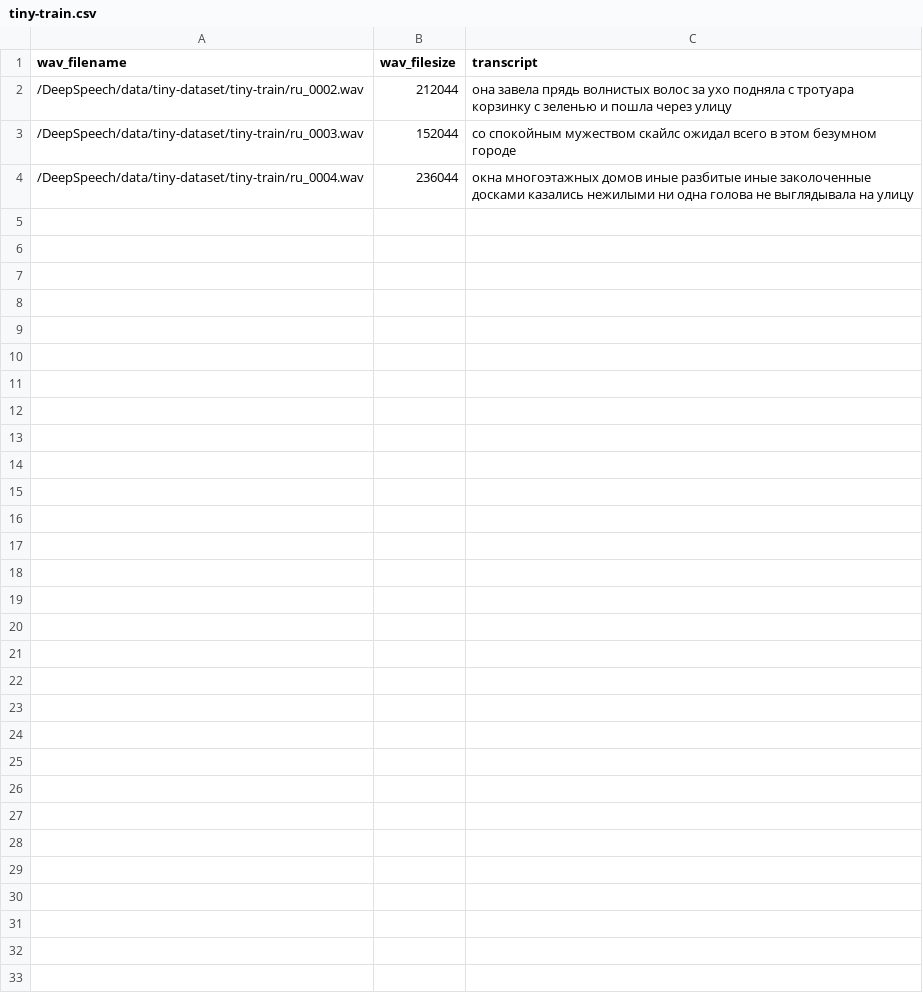
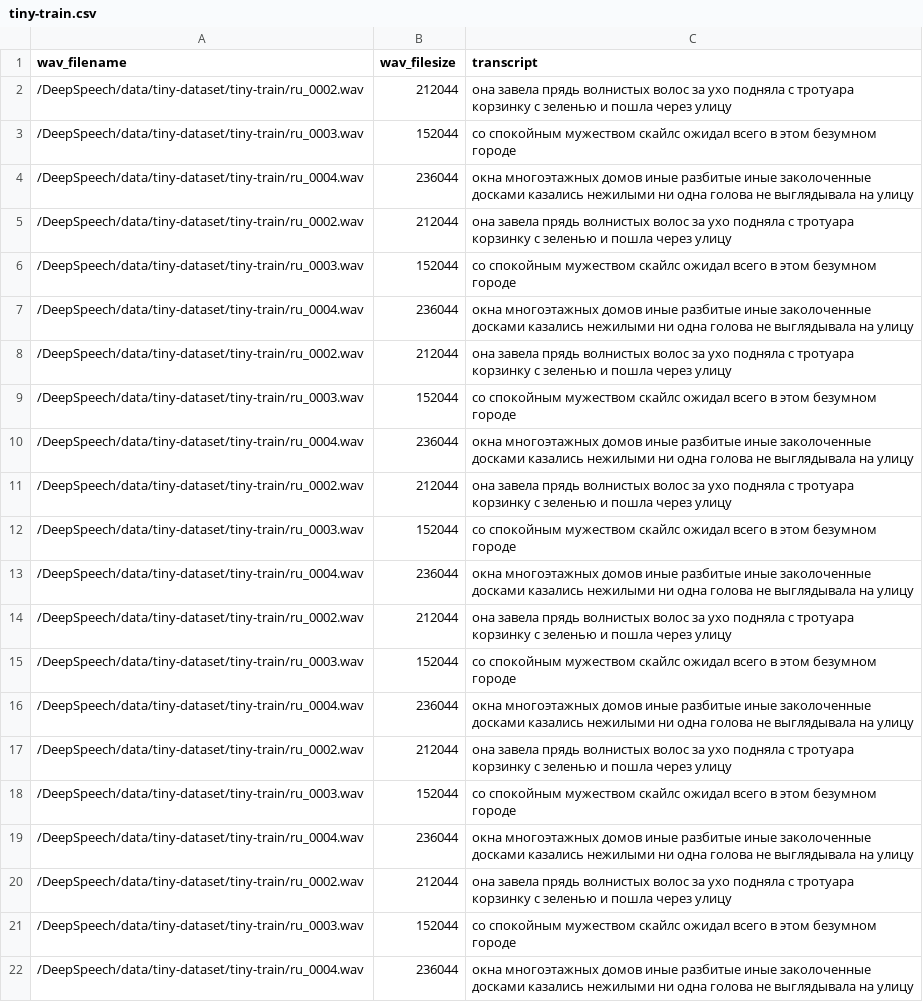
Before and after one commit to GeorgeFedoseev/DeepSpeech, a CSV file: data/tiny-dataset/tiny-train.csv, drawn as a sheet; the diff names each change by its address in the sheet, - before the commit and + after, or states it on an @@ line.

Commit message:
copy lines in tiny-dataset

```diff
--- a/data/tiny-dataset/tiny-train.csv
+++ b/data/tiny-dataset/tiny-train.csv
+row 5: /DeepSpeech/data/tiny-dataset/tiny-train/ru_0002.wav | 212044 | она завела прядь волнистых волос за ухо подняла с тротуара корзинку с зеленью и пошла через улицу
+row 6: /DeepSpeech/data/tiny-dataset/tiny-train/ru_0003.wav | 152044 | со спокойным мужеством скайлс ожидал всего в этом безумном городе
+row 7: /DeepSpeech/data/tiny-dataset/tiny-train/ru_0004.wav | 236044 | окна многоэтажных домов иные разбитые иные заколоченные досками казались нежилыми ни одна голова не выглядывала на улицу
+row 8: /DeepSpeech/data/tiny-dataset/tiny-train/ru_0002.wav | 212044 | она завела прядь волнистых волос за ухо подняла с тротуара корзинку с зеленью и пошла через улицу
+row 9: /DeepSpeech/data/tiny-dataset/tiny-train/ru_0003.wav | 152044 | со спокойным мужеством скайлс ожидал всего в этом безумном городе
+row 10: /DeepSpeech/data/tiny-dataset/tiny-train/ru_0004.wav | 236044 | окна многоэтажных домов иные разбитые иные заколоченные досками казались нежилыми ни одна голова не выглядывала на улицу
+row 11: /DeepSpeech/data/tiny-dataset/tiny-train/ru_0002.wav | 212044 | она завела прядь волнистых волос за ухо подняла с тротуара корзинку с зеленью и пошла через улицу
+row 12: /DeepSpeech/data/tiny-dataset/tiny-train/ru_0003.wav | 152044 | со спокойным мужеством скайлс ожидал всего в этом безумном городе
+row 13: /DeepSpeech/data/tiny-dataset/tiny-train/ru_0004.wav | 236044 | окна многоэтажных домов иные разбитые иные заколоченные досками казались нежилыми ни одна голова не выглядывала на улицу
+row 14: /DeepSpeech/data/tiny-dataset/tiny-train/ru_0002.wav | 212044 | она завела прядь волнистых волос за ухо подняла с тротуара корзинку с зеленью и пошла через улицу
+row 15: /DeepSpeech/data/tiny-dataset/tiny-train/ru_0003.wav | 152044 | со спокойным мужеством скайлс ожидал всего в этом безумном городе
+row 16: /DeepSpeech/data/tiny-dataset/tiny-train/ru_0004.wav | 236044 | окна многоэтажных домов иные разбитые иные заколоченные досками казались нежилыми ни одна голова не выглядывала на улицу
+row 17: /DeepSpeech/data/tiny-dataset/tiny-train/ru_0002.wav | 212044 | она завела прядь волнистых волос за ухо подняла с тротуара корзинку с зеленью и пошла через улицу
+row 18: /DeepSpeech/data/tiny-dataset/tiny-train/ru_0003.wav | 152044 | со спокойным мужеством скайлс ожидал всего в этом безумном городе
+row 19: /DeepSpeech/data/tiny-dataset/tiny-train/ru_0004.wav | 236044 | окна многоэтажных домов иные разбитые иные заколоченные досками казались нежилыми ни одна голова не выглядывала на улицу
+row 20: /DeepSpeech/data/tiny-dataset/tiny-train/ru_0002.wav | 212044 | она завела прядь волнистых волос за ухо подняла с тротуара корзинку с зеленью и пошла через улицу
+row 21: /DeepSpeech/data/tiny-dataset/tiny-train/ru_0003.wav | 152044 | со спокойным мужеством скайлс ожидал всего в этом безумном городе
+row 22: /DeepSpeech/data/tiny-dataset/tiny-train/ru_0004.wav | 236044 | окна многоэтажных домов иные разбитые иные заколоченные досками казались нежилыми ни одна голова не выглядывала на улицу
```
